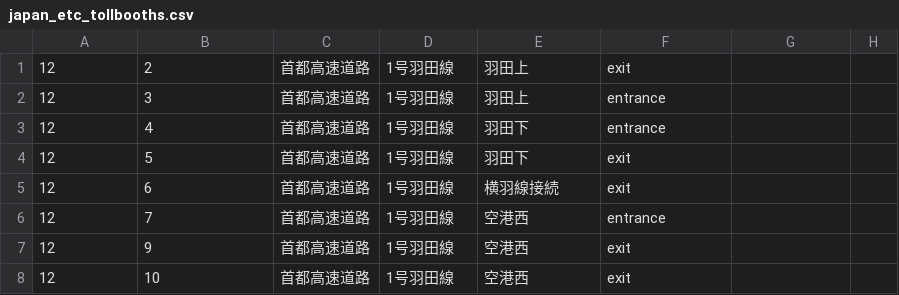
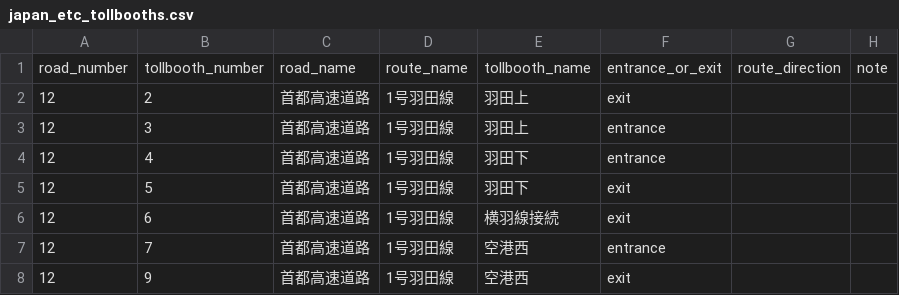
Before and after one commit to yujinakayama/japan_etc, a CSV file: database/japan_etc_tollbooths.csv, drawn as a sheet; only a part is shown; the shorter side is filled out with more unchanged rows; the diff names each change by its address in the sheet, - before the commit and + after, or states it on an @@ line.

```diff
--- a/database/japan_etc_tollbooths.csv
+++ b/database/japan_etc_tollbooths.csv
+row 1: road_number | tollbooth_number | road_name | route_name | tollbooth_name | entrance_or_exit | route_direction | note
```
Also changed, not shown: 1 other file.
